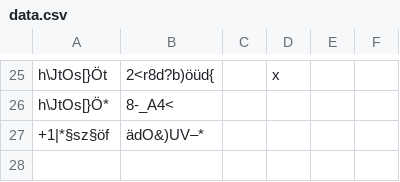
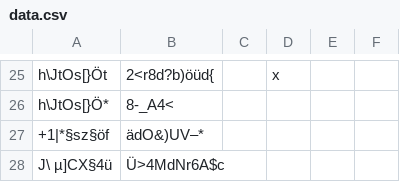
Before and after one commit to SvenLucke/slucke.com, a CSV file: filmlist/data.csv, drawn as a sheet; only a part is shown, gaps mark what is left out; the diff names each change by its address in the sheet, - before the commit and + after, or states it on an @@ line.

Commit message:
new entry

```diff
--- a/filmlist/data.csv
+++ b/filmlist/data.csv
+row 28: J\ µ]CX§4ü | Ü>4MdNr6A$c
```
